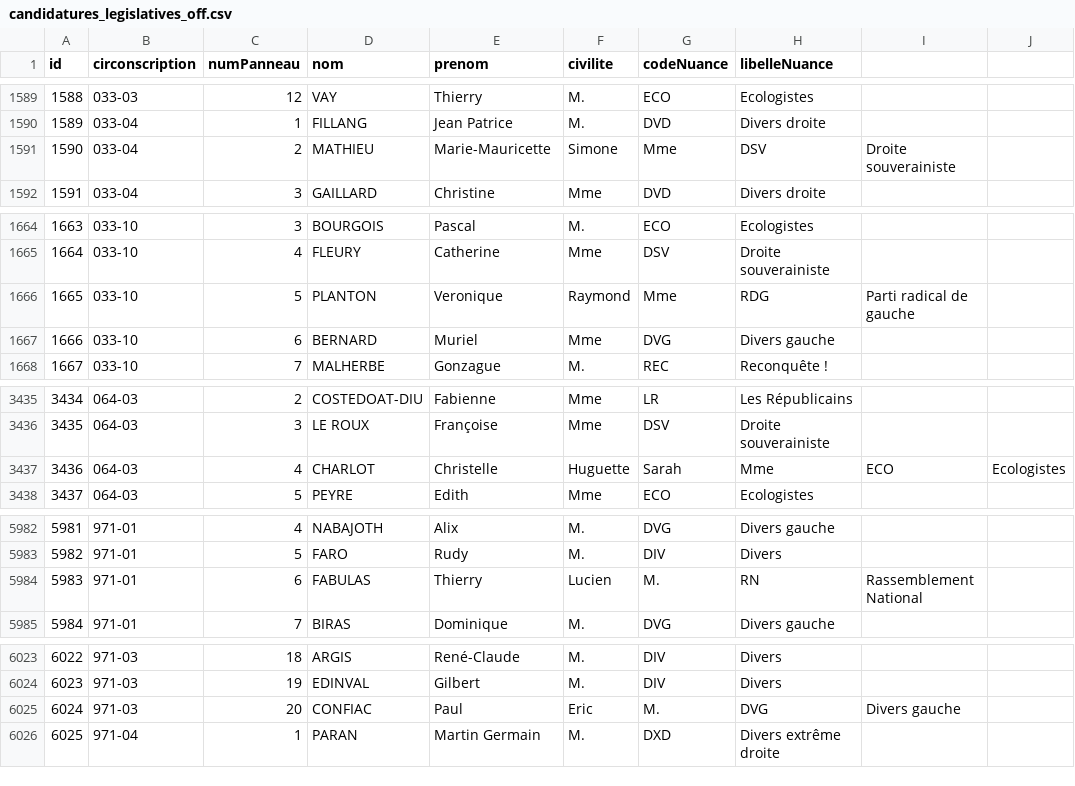
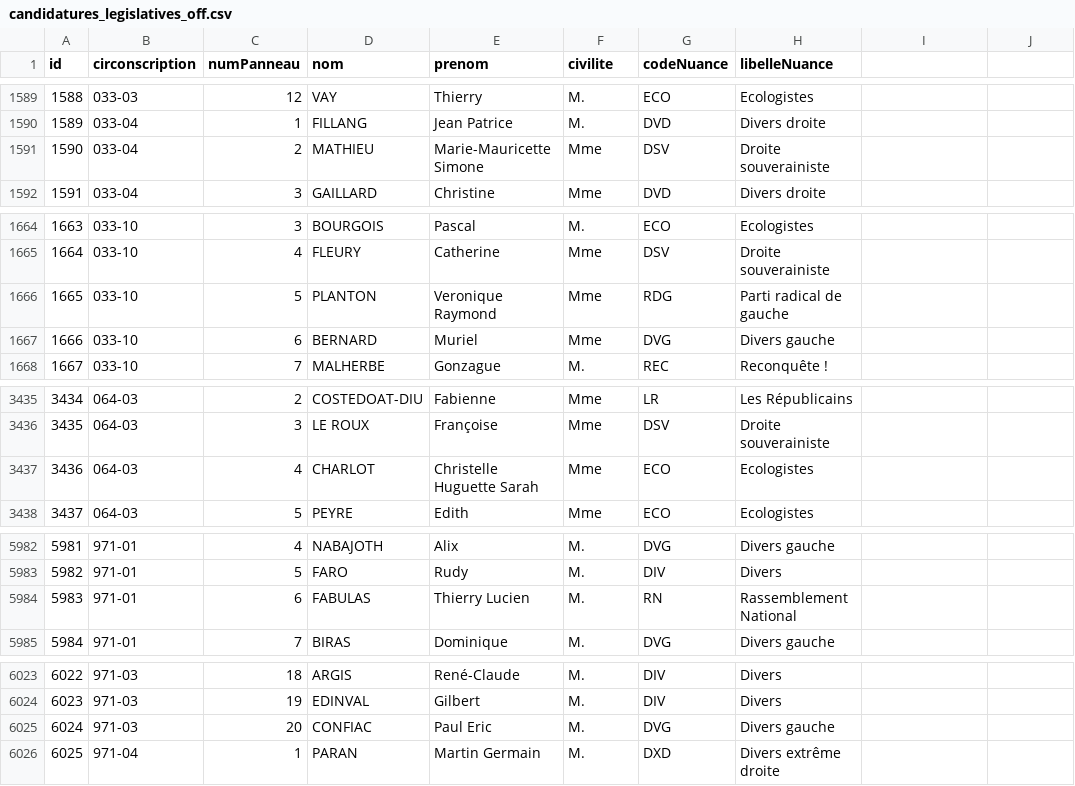
Before and after one commit to nsppolls/nsppolls, a CSV file: donnees/candidatures_legislatives_off.csv, drawn as a sheet; only a part is shown, gaps mark what is left out.

Commit message:
Fix multiple prenom

```diff
--- a/donnees/candidatures_legislatives_off.csv
+++ b/donnees/candidatures_legislatives_off.csv
@@ -1590,3 +1590,3 @@ id,circonscription,numPanneau,nom,prenom,civilite,codeNuance,libelleNuance
 1589,033-04,1,FILLANG,Jean Patrice,M.,DVD,Divers droite
-1590,033-04,2,MATHIEU,Marie-Mauricette, Simone,Mme,DSV,Droite souverainiste
+1590,033-04,2,MATHIEU,Marie-Mauricette Simone,Mme,DSV,Droite souverainiste
 1591,033-04,3,GAILLARD,Christine,Mme,DVD,Divers droite
@@ -1665,3 +1665,3 @@ id,circonscription,numPanneau,nom,prenom,civilite,codeNuance,libelleNuance
 1664,033-10,4,FLEURY,Catherine,Mme,DSV,Droite souverainiste
-1665,033-10,5,PLANTON,Veronique, Raymond,Mme,RDG,Parti radical de gauche
+1665,033-10,5,PLANTON,Veronique Raymond,Mme,RDG,Parti radical de gauche
 1666,033-10,6,BERNARD,Muriel,Mme,DVG,Divers gauche
@@ -3436,3 +3436,3 @@ id,circonscription,numPanneau,nom,prenom,civilite,codeNuance,libelleNuance
 3435,064-03,3,LE ROUX,Françoise,Mme,DSV,Droite souverainiste
-3436,064-03,4,CHARLOT,Christelle, Huguette, Sarah,Mme,ECO,Ecologistes
+3436,064-03,4,CHARLOT,Christelle Huguette Sarah,Mme,ECO,Ecologistes
 3437,064-03,5,PEYRE,Edith,Mme,ECO,Ecologistes
@@ -5983,3 +5983,3 @@ id,circonscription,numPanneau,nom,prenom,civilite,codeNuance,libelleNuance
 5982,971-01,5,FARO,Rudy,M.,DIV,Divers
-5983,971-01,6,FABULAS,Thierry, Lucien,M.,RN,Rassemblement National
+5983,971-01,6,FABULAS,Thierry Lucien,M.,RN,Rassemblement National
 5984,971-01,7,BIRAS,Dominique,M.,DVG,Divers gauche
@@ -6024,3 +6024,3 @@ id,circonscription,numPanneau,nom,prenom,civilite,codeNuance,libelleNuance
 6023,971-03,19,EDINVAL,Gilbert,M.,DIV,Divers
-6024,971-03,20,CONFIAC,Paul, Eric,M.,DVG,Divers gauche
+6024,971-03,20,CONFIAC,Paul Eric,M.,DVG,Divers gauche
 6025,971-04,1,PARAN,Martin Germain,M.,DXD,Divers extrême droite
```
Also changed, not shown: donnees/candidatures_legislatives_off_nupes.csv.
